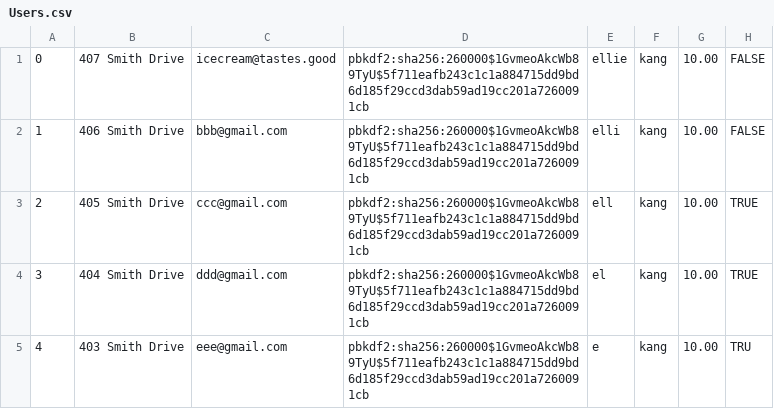
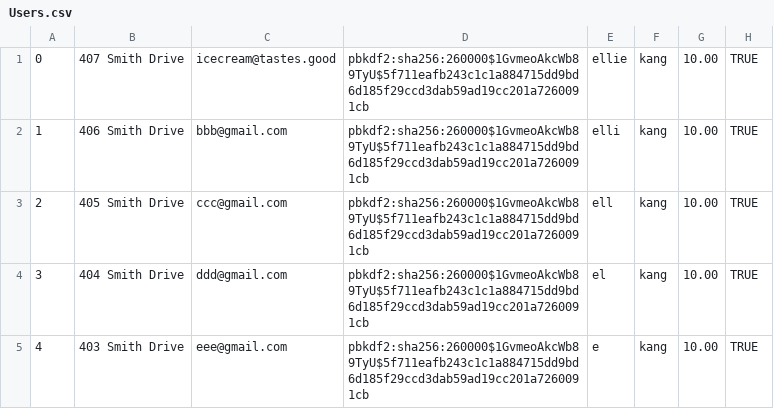
Before and after one commit to ekang100/e-commerce-app, a CSV file: db/data/Users.csv, drawn as a sheet.

```diff
--- a/db/data/Users.csv
+++ b/db/data/Users.csv
@@ -1,5 +1,5 @@
-0, 407 Smith Drive,icecream@tastes.good,pbkdf2:sha256:260000$1GvmeoAkcWb89TyU$5f711eafb243c1c1a884715dd9bd6d185f29ccd3dab59ad19cc201a7260091cb,ellie,kang, 10.00, FALSE
-1, 406 Smith Drive,bbb@gmail.com,pbkdf2:sha256:260000$1GvmeoAkcWb89TyU$5f711eafb243c1c1a884715dd9bd6d185f29ccd3dab59ad19cc201a7260091cb,elli,kang, 10.00, FALSE
+0, 407 Smith Drive,icecream@tastes.good,pbkdf2:sha256:260000$1GvmeoAkcWb89TyU$5f711eafb243c1c1a884715dd9bd6d185f29ccd3dab59ad19cc201a7260091cb,ellie,kang, 10.00, TRUE
+1, 406 Smith Drive,bbb@gmail.com,pbkdf2:sha256:260000$1GvmeoAkcWb89TyU$5f711eafb243c1c1a884715dd9bd6d185f29ccd3dab59ad19cc201a7260091cb,elli,kang, 10.00, TRUE
 2, 405 Smith Drive,ccc@gmail.com,pbkdf2:sha256:260000$1GvmeoAkcWb89TyU$5f711eafb243c1c1a884715dd9bd6d185f29ccd3dab59ad19cc201a7260091cb,ell,kang, 10.00, TRUE
 3, 404 Smith Drive,ddd@gmail.com,pbkdf2:sha256:260000$1GvmeoAkcWb89TyU$5f711eafb243c1c1a884715dd9bd6d185f29ccd3dab59ad19cc201a7260091cb,el,kang, 10.00, TRUE
-4, 403 Smith Drive,eee@gmail.com,pbkdf2:sha256:260000$1GvmeoAkcWb89TyU$5f711eafb243c1c1a884715dd9bd6d185f29ccd3dab59ad19cc201a7260091cb,e,kang, 10.00, TRU
+4, 403 Smith Drive,eee@gmail.com,pbkdf2:sha256:260000$1GvmeoAkcWb89TyU$5f711eafb243c1c1a884715dd9bd6d185f29ccd3dab59ad19cc201a7260091cb,e,kang, 10.00, TRUE
```
Also changed, not shown: db/data/LineItem.csv, db/data/Products.csv, 16 other files.
